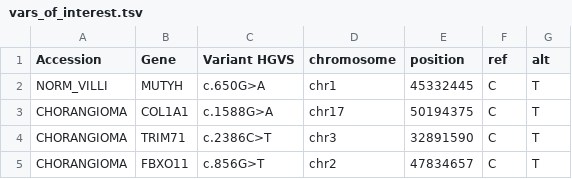
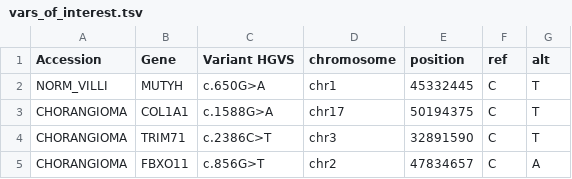
Before and after one commit to uab-cgds-worthey/multiple-chorangiomas-subclone-analysis, a TSV file: data/config/vars_of_interest.tsv, drawn as a sheet.

Commit message:
wip: low reqs for variant clonal analysis

```diff
--- a/data/config/vars_of_interest.tsv
+++ b/data/config/vars_of_interest.tsv
@@ -4,2 +4,2 @@ CHORANGIOMA	COL1A1	c.1588G>A	chr17	50194375	C	T
 CHORANGIOMA	TRIM71	c.2386C>T	chr3	32891590	C	T
-CHORANGIOMA	FBXO11	c.856G>T	chr2	47834657	C	T
+CHORANGIOMA	FBXO11	c.856G>T	chr2	47834657	C	A
```
Also changed, not shown: 18 other files.
